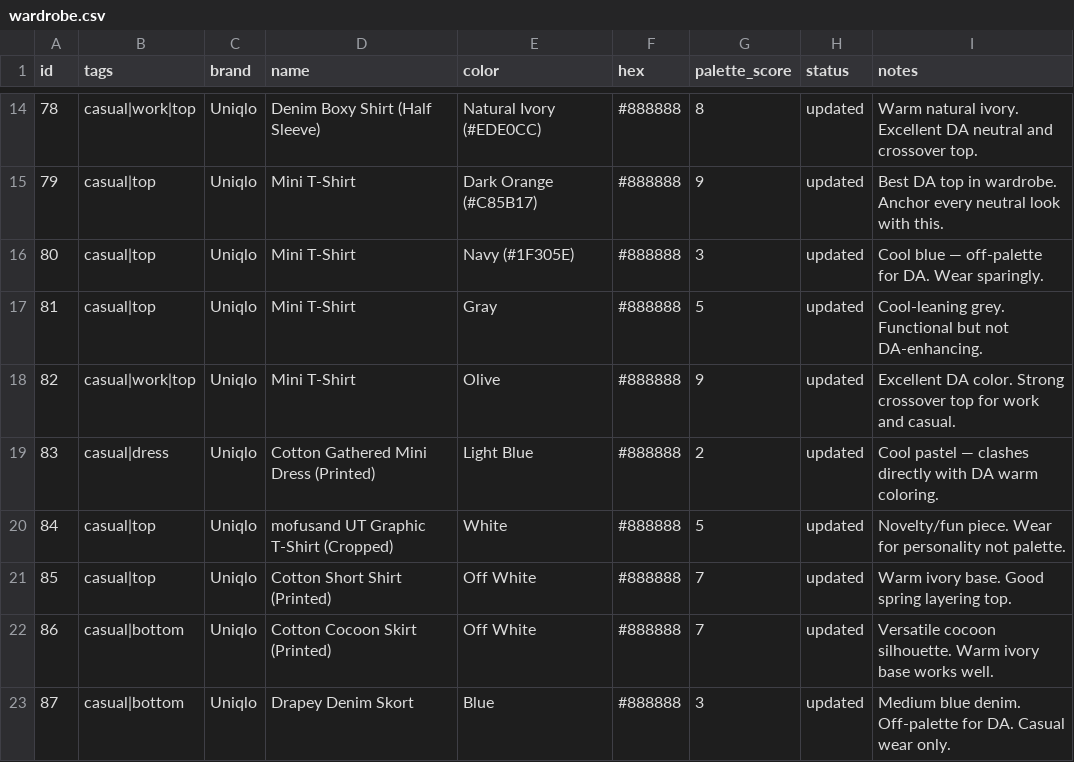
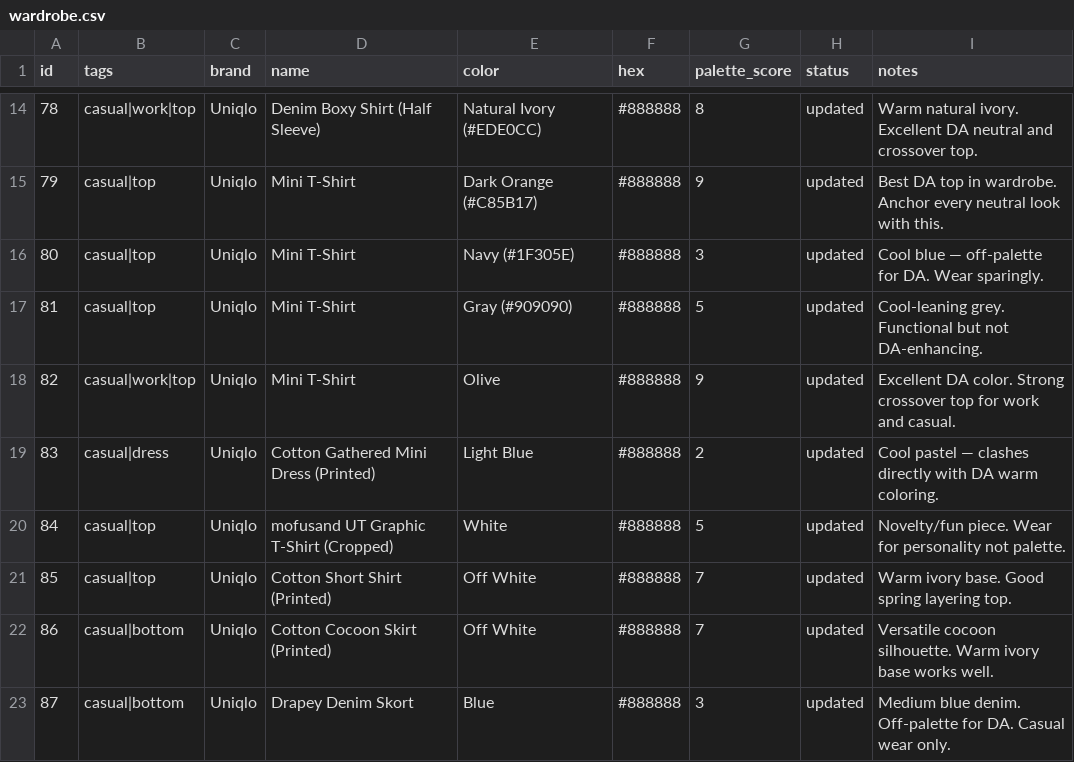
Before and after one commit to nmillere/wardrobe, a CSV file: wardrobe.csv, drawn as a sheet; only a part is shown, gaps mark what is left out.

Commit message:
Update Mini T-Shirt in wardrobe via MCP

```diff
--- a/wardrobe.csv
+++ b/wardrobe.csv
@@ -16,3 +16,3 @@ id,tags,brand,name,color,hex,palette_score,status,notes
 "80","casual|top","Uniqlo","Mini T-Shirt","Navy (#1F305E)","#888888","3","updated","Cool blue — off-palette for DA. Wear sparingly."
-"81","casual|top","Uniqlo","Mini T-Shirt","Gray","#888888","5","updated","Cool-leaning grey. Functional but not DA-enhancing."
+"81","casual|top","Uniqlo","Mini T-Shirt","Gray (#909090)","#888888","5","updated","Cool-leaning grey. Functional but not DA-enhancing."
 "82","casual|work|top","Uniqlo","Mini T-Shirt","Olive","#888888","9","updated","Excellent DA color. Strong crossover top for work and casual."
```
